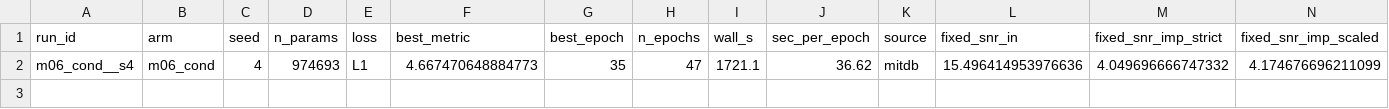
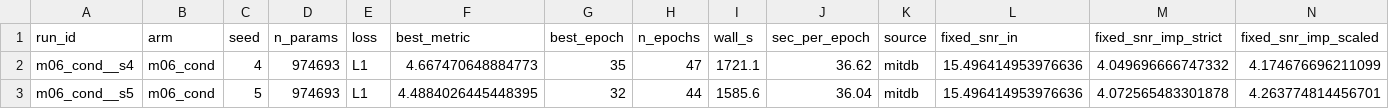
Before and after one commit to userpawbaw/ECG_denoising_method_comparision, a CSV file: results/ext/condpert8/sweep.csv, drawn as a sheet; only a part is shown; rows hold the shown columns only; the diff names each change by its address in the sheet, - before the commit and + after, or states it on an @@ line.

```diff
--- a/results/ext/condpert8/sweep.csv
+++ b/results/ext/condpert8/sweep.csv
+row 3: m06_cond__s5 | m06_cond | 5 | 974693 | L1 | 4.4884026445448395 | 32 | 44 | 1585.6 | 36.04 | mitdb | 15.496414953976636 | 4.072565483301878 | 4.263774814456701
```
Also changed, not shown: results/ext/condpert8/m06_cond__s5/log.csv, 6 other files.
